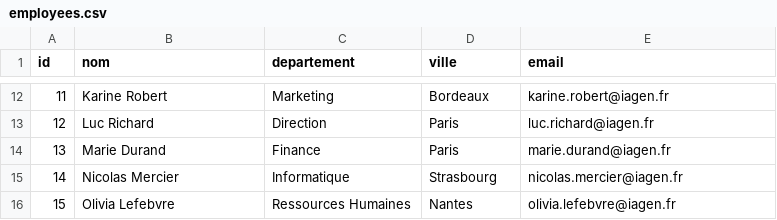
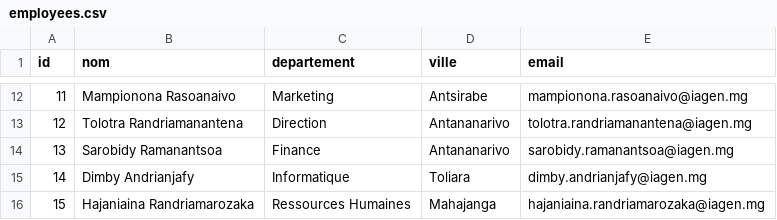
Before and after one commit to M4STERPIECEE/IA-GENERATIVE, a CSV file: mcp-server/src/main/resources/data/employees.csv, drawn as a sheet; only a part is shown, gaps mark what is left out; the diff covers the shown part only.

```diff
--- a/mcp-server/src/main/resources/data/employees.csv
+++ b/mcp-server/src/main/resources/data/employees.csv
@@ -12,5 +12,5 @@ id,nom,departement,ville,email
-11,Karine Robert,Marketing,Bordeaux,karine.robert@iagen.fr
-12,Luc Richard,Direction,Paris,luc.richard@iagen.fr
-13,Marie Durand,Finance,Paris,marie.durand@iagen.fr
-14,Nicolas Mercier,Informatique,Strasbourg,nicolas.mercier@iagen.fr
-15,Olivia Lefebvre,Ressources Humaines,Nantes,olivia.lefebvre@iagen.fr
+11,Mampionona Rasoanaivo,Marketing,Antsirabe,mampionona.rasoanaivo@iagen.mg
+12,Tolotra Randriamanantena,Direction,Antananarivo,tolotra.randriamanantena@iagen.mg
+13,Sarobidy Ramanantsoa,Finance,Antananarivo,sarobidy.ramanantsoa@iagen.mg
+14,Dimby Andrianjafy,Informatique,Toliara,dimby.andrianjafy@iagen.mg
+15,Hajaniaina Randriamarozaka,Ressources Humaines,Mahajanga,hajaniaina.randriamarozaka@iagen.mg
```
Also changed, not shown: 30 edited cells elsewhere in this file, 10 other files.
